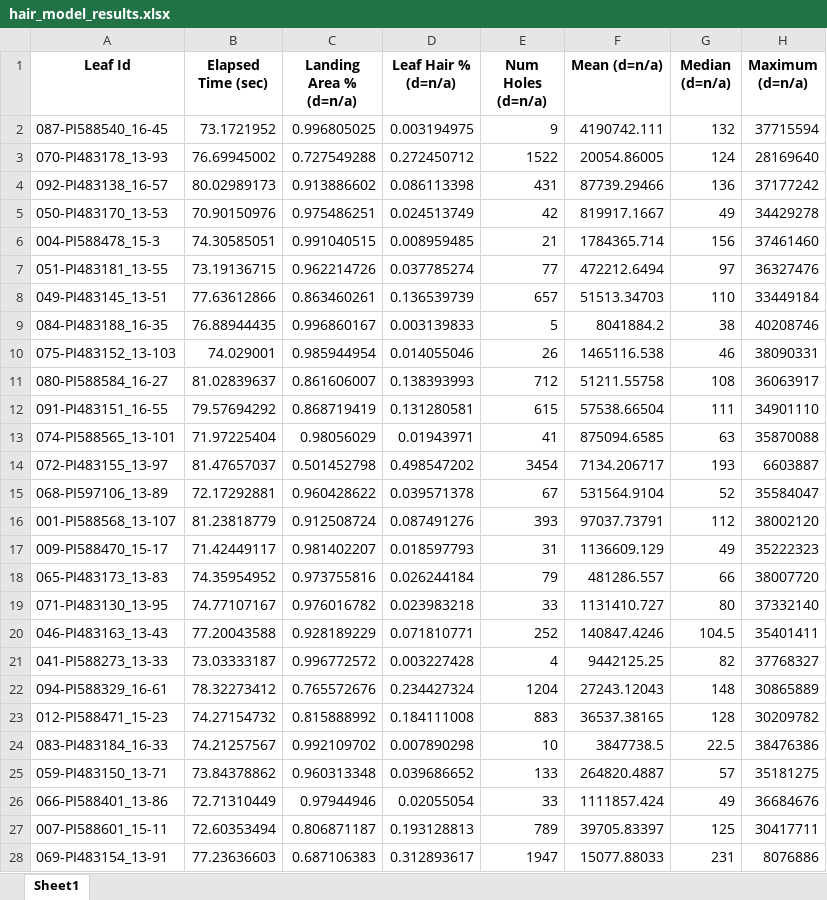
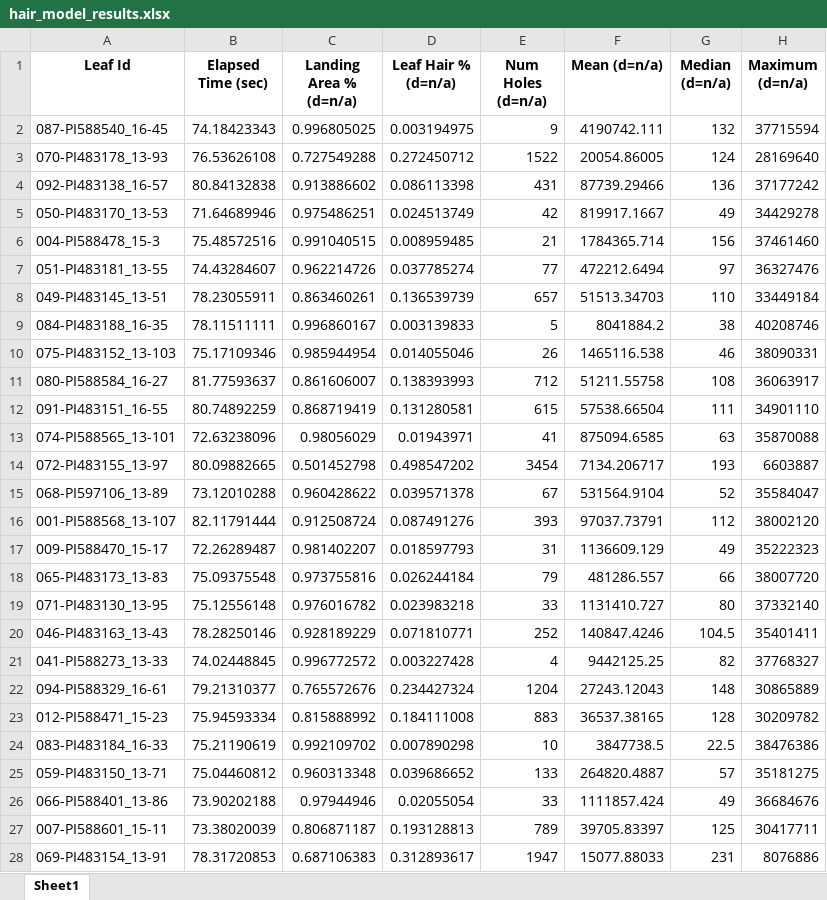
Before and after one commit to Lilly-Rowland/Leaf_Hair_Analysis, an Excel workbook: hair_model_results.xlsx, sheet Sheet1, drawn as a sheet; only a part is shown; values as stored, in another font and other column widths than the file's, no borders; the diff covers the shown part only; the diff names each change by its address in the sheet, - before the commit and + after, or states it on an @@ line.

```diff
--- a/hair_model_results.xlsx (sheet Sheet1)
+++ b/hair_model_results.xlsx (sheet Sheet1)
-B2 (Elapsed Time (sec)): 73.1721952
+B2 (Elapsed Time (sec)): 74.18423343
-B3 (Elapsed Time (sec)): 76.69945002
+B3 (Elapsed Time (sec)): 76.53626108
-B4 (Elapsed Time (sec)): 80.02989173
+B4 (Elapsed Time (sec)): 80.84132838
-B5 (Elapsed Time (sec)): 70.90150976
+B5 (Elapsed Time (sec)): 71.64689946
-B6 (Elapsed Time (sec)): 74.30585051
+B6 (Elapsed Time (sec)): 75.48572516
-B7 (Elapsed Time (sec)): 73.19136715
+B7 (Elapsed Time (sec)): 74.43284607
-B8 (Elapsed Time (sec)): 77.63612866
+B8 (Elapsed Time (sec)): 78.23055911
-B9 (Elapsed Time (sec)): 76.88944435
+B9 (Elapsed Time (sec)): 78.11511111
-B10 (Elapsed Time (sec)): 74.029001
+B10 (Elapsed Time (sec)): 75.17109346
-B11 (Elapsed Time (sec)): 81.02839637
+B11 (Elapsed Time (sec)): 81.77593637
-B12 (Elapsed Time (sec)): 79.57694292
+B12 (Elapsed Time (sec)): 80.74892259
-B13 (Elapsed Time (sec)): 71.97225404
+B13 (Elapsed Time (sec)): 72.63238096
-B14 (Elapsed Time (sec)): 81.47657037
+B14 (Elapsed Time (sec)): 80.09882665
-B15 (Elapsed Time (sec)): 72.17292881
+B15 (Elapsed Time (sec)): 73.12010288
-B16 (Elapsed Time (sec)): 81.23818779
+B16 (Elapsed Time (sec)): 82.11791444
-B17 (Elapsed Time (sec)): 71.42449117
+B17 (Elapsed Time (sec)): 72.26289487
-B18 (Elapsed Time (sec)): 74.35954952
+B18 (Elapsed Time (sec)): 75.09375548
-B19 (Elapsed Time (sec)): 74.77107167
+B19 (Elapsed Time (sec)): 75.12556148
-B20 (Elapsed Time (sec)): 77.20043588
+B20 (Elapsed Time (sec)): 78.28250146
-B21 (Elapsed Time (sec)): 73.03333187
+B21 (Elapsed Time (sec)): 74.02448845
-B22 (Elapsed Time (sec)): 78.32273412
+B22 (Elapsed Time (sec)): 79.21310377
-B23 (Elapsed Time (sec)): 74.27154732
+B23 (Elapsed Time (sec)): 75.94593334
-B24 (Elapsed Time (sec)): 74.21257567
+B24 (Elapsed Time (sec)): 75.21190619
-B25 (Elapsed Time (sec)): 73.84378862
+B25 (Elapsed Time (sec)): 75.04460812
-B26 (Elapsed Time (sec)): 72.71310449
+B26 (Elapsed Time (sec)): 73.90202188
-B27 (Elapsed Time (sec)): 72.60353494
+B27 (Elapsed Time (sec)): 73.38020039
-B28 (Elapsed Time (sec)): 77.23636603
+B28 (Elapsed Time (sec)): 78.31720853
```
Also changed, not shown: 45 edited cells elsewhere in this sheet, results/ablation_results.xlsx, 5 other files.
